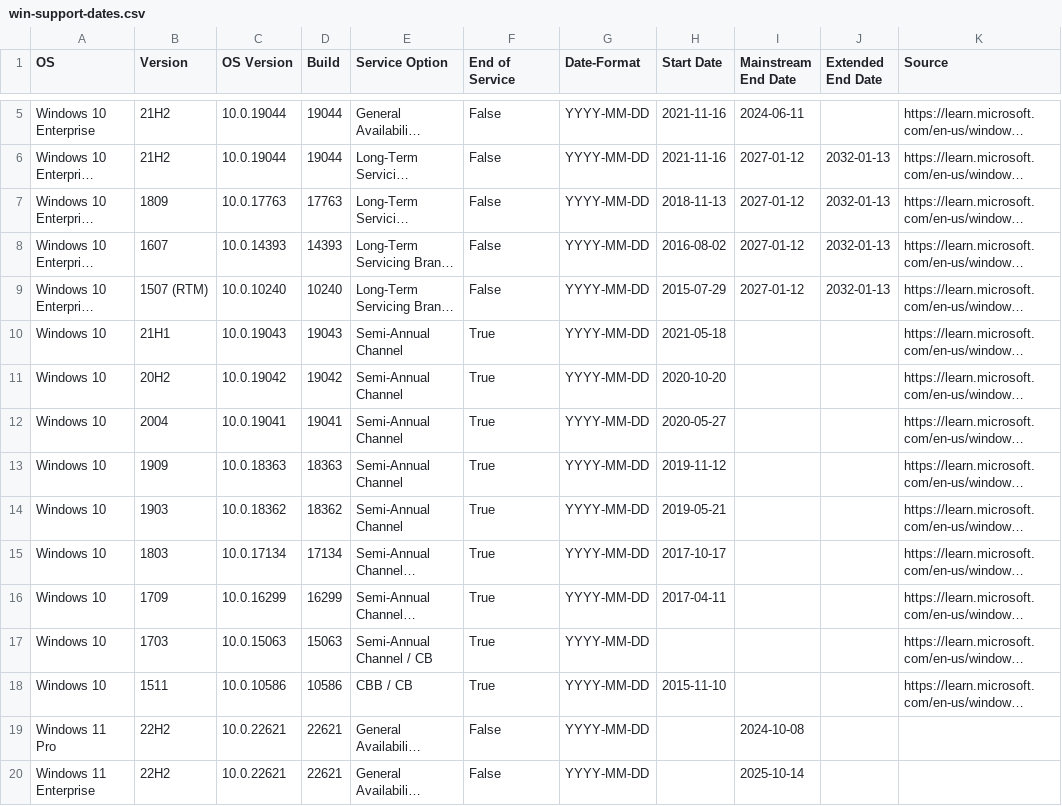
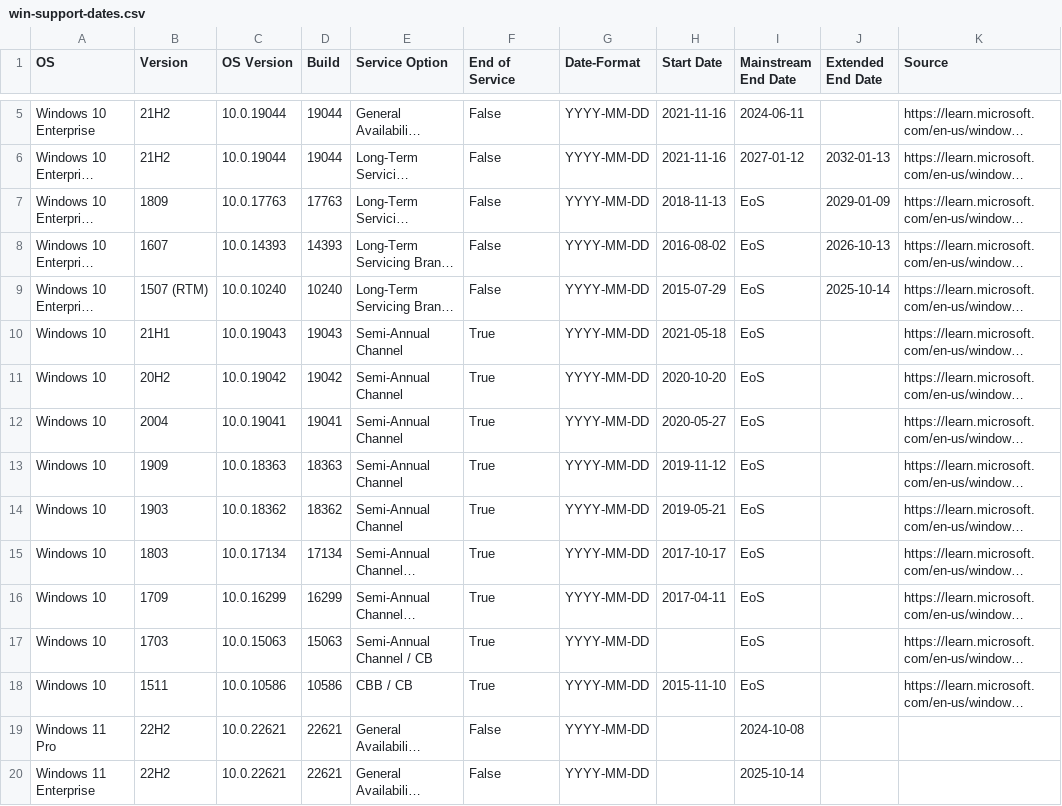
Before and after one commit to c-bless/reveal, a CSV file: data-directories/update-data/win-support-dates.csv, drawn as a sheet; only a part is shown, gaps mark what is left out; long unchanged cells end in …; the diff names each change by its address in the sheet, - before the commit and + after, or states it on an @@ line.

Commit message:
added end of servers dates to win-support-dates.csv

```diff
--- a/data-directories/update-data/win-support-dates.csv
+++ b/data-directories/update-data/win-support-dates.csv
-I7:I9 (Mainstream End Date): 2027-01-12
+I7:I9 (Mainstream End Date): EoS
-J7 (Extended End Date): 2032-01-13
+J7 (Extended End Date): 2029-01-09
-J8 (Extended End Date): 2032-01-13
+J8 (Extended End Date): 2026-10-13
-J9 (Extended End Date): 2032-01-13
+J9 (Extended End Date): 2025-10-14
-I10:I18 (Mainstream End Date): (empty)
+I10:I18 (Mainstream End Date): EoS
```
